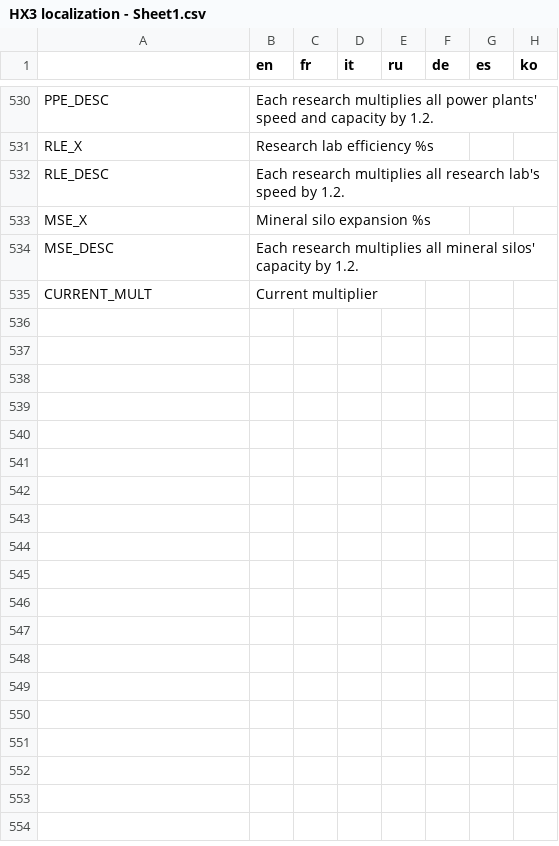
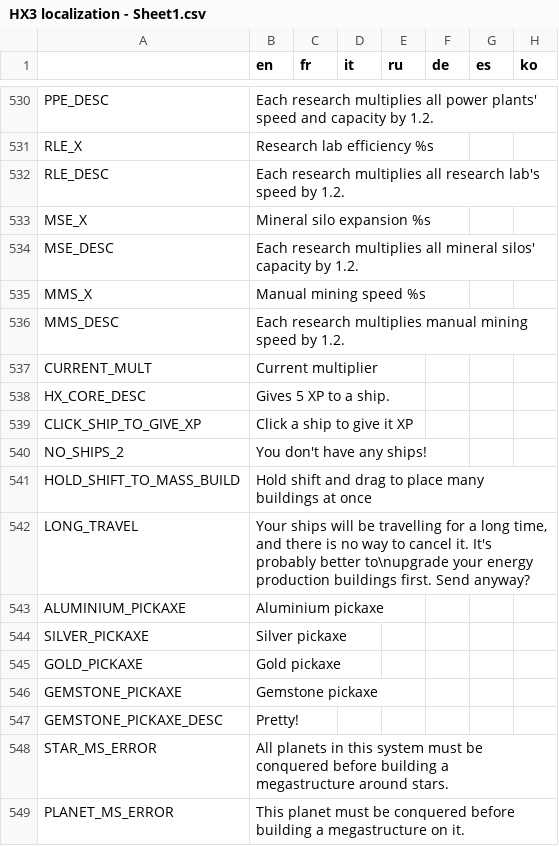
Before and after one commit to Apple0726/helixteus-3, a CSV file: Text/HX3 localization - Sheet1.csv, drawn as a sheet; only a part is shown, gaps mark what is left out.

Commit message:
More pickaxes + space elevator

```diff
--- a/Text/HX3 localization - Sheet1.csv
+++ b/Text/HX3 localization - Sheet1.csv
@@ -534,2 +534,16 @@ MSE_X,Mineral silo expansion %s,,,,,,
 MSE_DESC,Each research multiplies all mineral silos' capacity by 1.2.,,,,,,
+MMS_X,Manual mining speed %s,,,,,,
+MMS_DESC,Each research multiplies manual mining speed by 1.2.,,,,,,
 CURRENT_MULT,Current multiplier,,,,,,
+HX_CORE_DESC,Gives 5 XP to a ship.,,,,,,
+CLICK_SHIP_TO_GIVE_XP,Click a ship to give it XP,,,,,,
+NO_SHIPS_2,You don't have any ships!,,,,,,
+HOLD_SHIFT_TO_MASS_BUILD,Hold shift and drag to place many buildings at once,,,,,,
+LONG_TRAVEL,"Your ships will be travelling for a long time, and there is no way to cancel it. It's probably better to\nupgrade your energy production buildings first. Send anyway?",,,,,,
+ALUMINIUM_PICKAXE,Aluminium pickaxe,,,,,,
+SILVER_PICKAXE,Silver pickaxe,,,,,,
+GOLD_PICKAXE,Gold pickaxe,,,,,,
+GEMSTONE_PICKAXE,Gemstone pickaxe,,,,,,
+GEMSTONE_PICKAXE_DESC,Pretty!,,,,,,
+STAR_MS_ERROR,All planets in this system must be conquered before building a megastructure around stars.,,,,,,
+PLANET_MS_ERROR,This planet must be conquered before building a megastructure on it.,,,,,,
```
Also changed, not shown: 33 other files.
